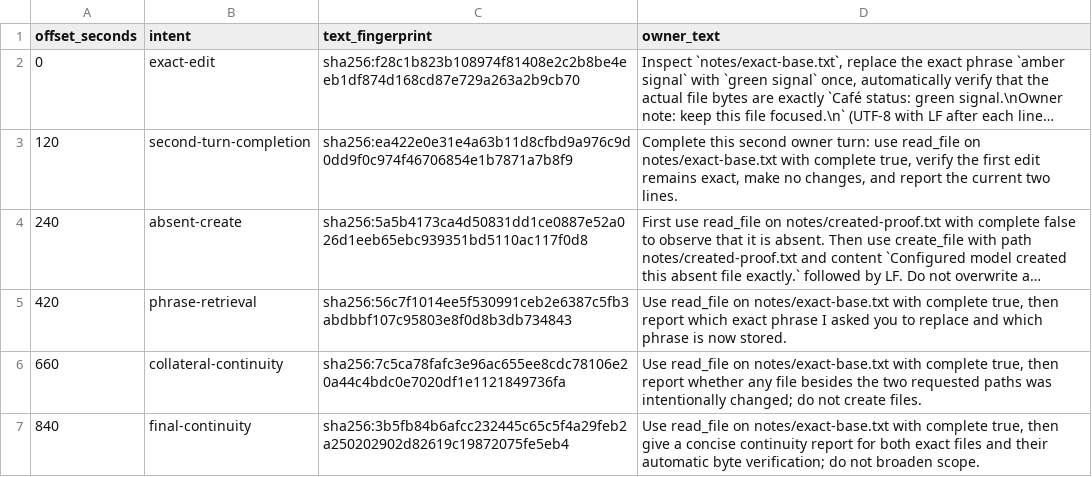
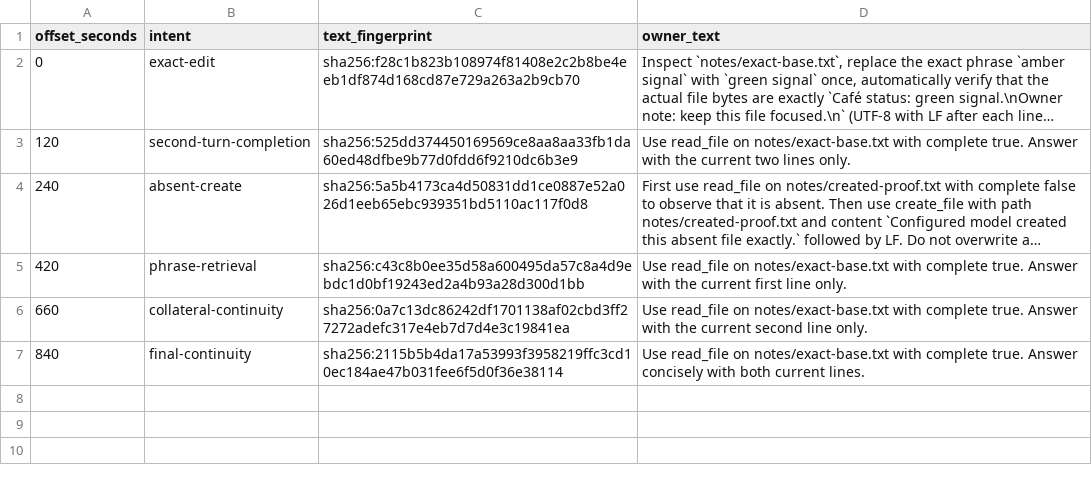
Before and after one commit to lkjsxc/lkjagent, a TSV file: evaluation/scenarios/exact-file-edit/owner-schedule.tsv, drawn as a sheet; long unchanged cells end in …; the diff names each change by its address in the sheet, - before the commit and + after, or states it on an @@ line.

Commit message:
Keep exact continuity read only
Tested: configured daily-life-recall campaign at source dd1a083330828354b26f4f927e5be482f3e11f19 ran 903 seconds and passed after explicit memory-family wording

Tested: configured long-artifact-recovery campaign at source dd1a083330828354b26f4f927e5be482f3e11f19 ran 903 seconds and passed

Tested: configured exact-file-edit campaign at source dd1a083330828354b26f4f927e5be482f3e11f19 ran 903 seconds and honestly failed after later effectful wording caused collateral files

Tested: CARGO_TARGET_DIR=/tmp/lkjagent-target-exact-schedule TMPDIR=/tmp/lkjagent-exact-schedule-tmp CARGO_INCREMENTAL=0 cargo test --locked -p lkjagent-xtask --test evaluation_harness

Tested: CARGO_TARGET_DIR=/tmp/lkjagent-target-exact-schedule TMPDIR=/tmp/lkjagent-exact-schedule-tmp CARGO_INCREMENTAL=0 cargo run --locked -p lkjagent-xtask -- check-docs

Tested: CARGO_TARGET_DIR=/tmp/lkjagent-target-exact-schedule TMPDIR=/tmp/lkjagent-exact-schedule-tmp CARGO_INCREMENTAL=0 cargo run --locked -p lkjagent-xtask -- check-lines

Tested: CARGO_TARGET_DIR=/tmp/lkjagent-target-exact-schedule TMPDIR=/tmp/lkjagent-exact-schedule-tmp CARGO_INCREMENTAL=0 cargo run --locked -p lkjagent-xtask -- gate evaluation-harness

Tested: git diff --check

Not-tested: revised exact campaign, remaining development campaigns, Docker Compose, final acceptance, and native doctor were not run

```diff
--- a/evaluation/scenarios/exact-file-edit/owner-schedule.tsv
+++ b/evaluation/scenarios/exact-file-edit/owner-schedule.tsv
-C3 (text_fingerprint): sha256:ea422e0e31e4a63b11d8cfbd9a976c9d0dd9f0c974f46706854e1b7871a7b8f9
+C3 (text_fingerprint): sha256:525dd374450169569ce8aa8aa33fb1da60ed48dfbe9b77d0fdd6f9210dc6b3e9
-D3 (owner_text): Complete this second owner turn: use read_file on notes/exact-base.txt with complete true, verify the first edit remains exact, make no changes, and report the current two lines.
+D3 (owner_text): Use read_file on notes/exact-base.txt with complete true. Answer with the current two lines only.
-C5 (text_fingerprint): sha256:56c7f1014ee5f530991ceb2e6387c5fb3abdbbf107c95803e8f0d8b3db734843
+C5 (text_fingerprint): sha256:c43c8b0ee35d58a600495da57c8a4d9ebdc1d0bf19243ed2a4b93a28d300d1bb
-D5 (owner_text): …with complete true, then report which exact phrase I asked you to replace and which phrase is now stored.
+D5 (owner_text): …with complete true. Answer with the current first line only.
-C6 (text_fingerprint): sha256:7c5ca78fafc3e96ac655ee8cdc78106e20a44c4bdc0e7020df1e1121849736fa
+C6 (text_fingerprint): sha256:0a7c13dc86242df1701138af02cbd3ff27272adefc317e4eb7d7d4e3c19841ea
-D6 (owner_text): …with complete true, then report whether any file besides the two requested paths was intentionally changed; do not create files.
+D6 (owner_text): …with complete true. Answer with the current second line only.
-C7 (text_fingerprint): sha256:3b5fb84b6afcc232445c65c5f4a29feb2a250202902d82619c19872075fe5eb4
+C7 (text_fingerprint): sha256:2115b5b4da17a53993f3958219ffc3cd10ec184ae47b031fee6f5d0f36e38114
-D7 (owner_text): …with complete true, then give a concise continuity report for both exact files and their automatic byte verification; do not broaden scope.
+D7 (owner_text): …with complete true. Answer concisely with both current lines.
```
Also changed, not shown: 3 other files.
